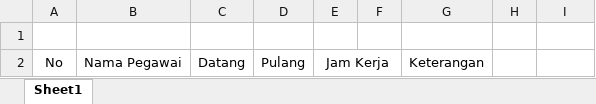
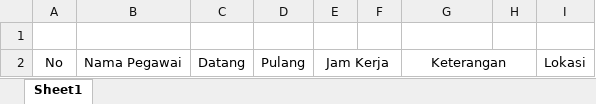
Before and after one commit to imamsatya/absendarurat, an Excel workbook: public/template_rekap.xlsx, sheet Sheet1, drawn as a sheet; values as stored, in another font and other column widths than the file's, no borders; the diff names each change by its address in the sheet, - before the commit and + after, or states it on an @@ line.

```diff
--- a/public/template_rekap.xlsx (sheet Sheet1)
+++ b/public/template_rekap.xlsx (sheet Sheet1)
+G2:H2 merged
-I2: (empty)
+I2: Lokasi
```
Also changed, not shown: 11 other files.
